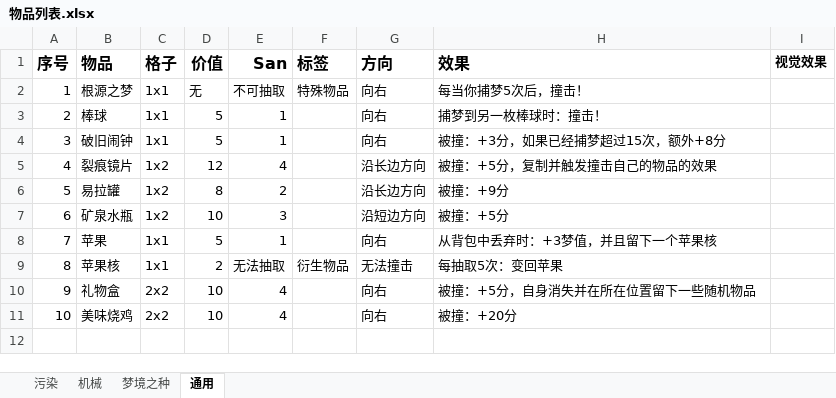
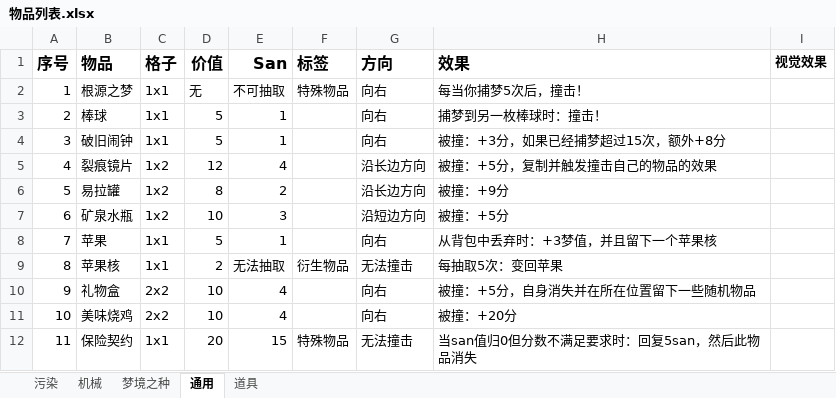
Before and after one commit to xsrkt26/Lost-Fragments, an Excel workbook: spec/Docs/01_Design/CardDesignVersion/物品列表.xlsx, sheet 通用, drawn as a sheet; values as stored, in another font and other column widths than the file's, no borders; the diff names each change by its address in the sheet, - before the commit and + after, or states it on an @@ line.

```diff
--- a/spec/Docs/01_Design/CardDesignVersion/物品列表.xlsx (sheet 通用)
+++ b/spec/Docs/01_Design/CardDesignVersion/物品列表.xlsx (sheet 通用)
+sheet tab: 道具
+row 12: 11 | 保险契约 | 1x1 | 20 | 15 | 特殊物品 | 无法撞击 | 当san值归0但分数不满足要求时：回复5san，然后此物品消失
```
Also changed, not shown: sheet 污染, 25 other files.
